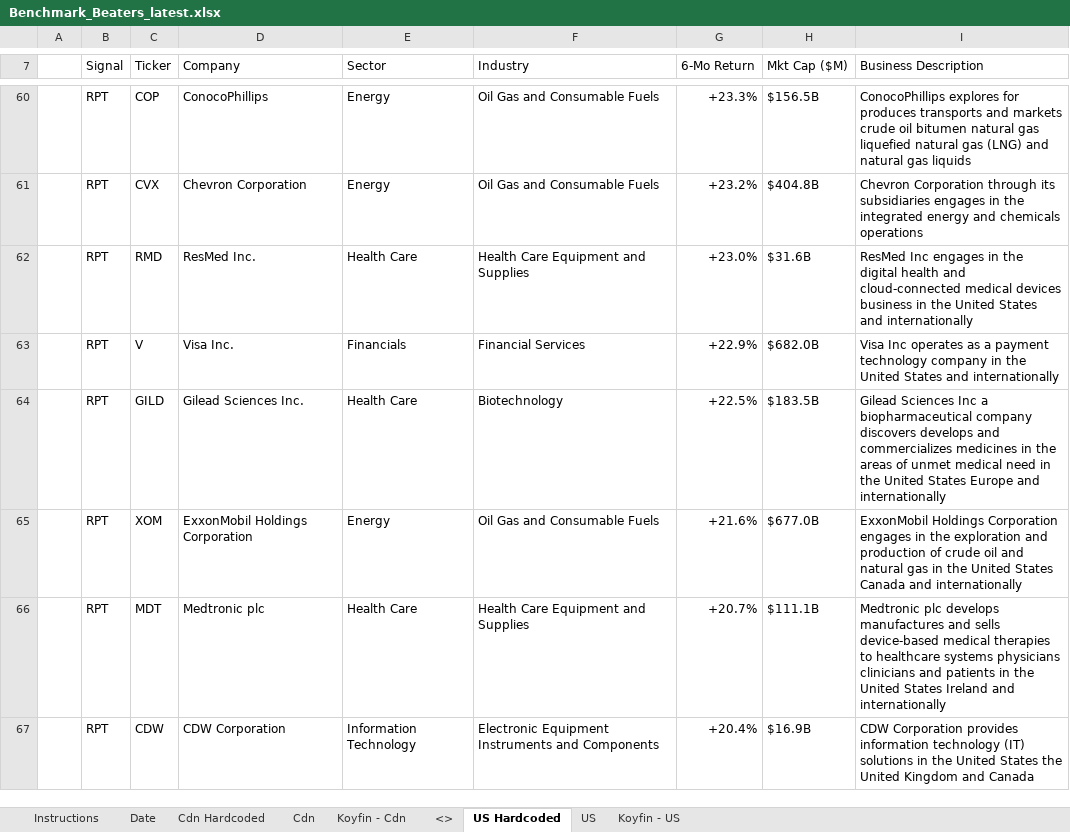
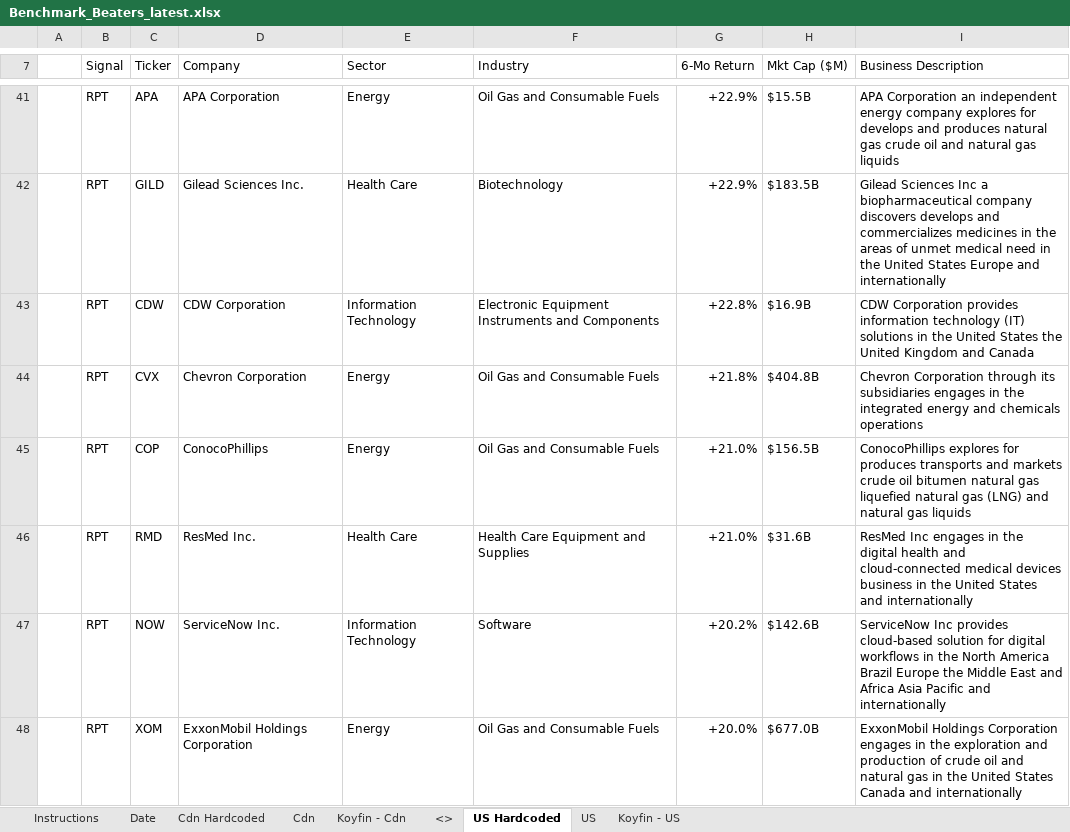
Before and after one commit to 5iResearch/data-scripts, an Excel workbook: outputs/benchmark-beaters/Benchmark_Beaters_latest.xlsx, sheet US Hardcoded, drawn as a sheet; only a part is shown, gaps mark what is left out; values as stored, in another font and other column widths than the file's, no cell formats; charts and pictures and conditional formats not drawn; removed rows and columns are numbered as before the commit, all else as after; the diff covers the shown part only; the diff names each change by its address in the sheet, - before the commit and + after, or states it on an @@ line.

```diff
--- a/outputs/benchmark-beaters/Benchmark_Beaters_latest.xlsx (sheet US Hardcoded)
+++ b/outputs/benchmark-beaters/Benchmark_Beaters_latest.xlsx (sheet US Hardcoded)
-C41 (Ticker): COP
+C41 (Ticker): APA
-D41 (Company): ConocoPhillips
+D41 (Company): APA Corporation
-G41 (6-Mo Return): +23.3%
+G41 (6-Mo Return): +22.9%
-H41 (Mkt Cap ($M)): $156.5B
+H41 (Mkt Cap ($M)): $15.5B
-I41 (Business Description): ConocoPhillips explores for produces transports and markets crude oil bitumen natural gas liquefied natural gas (LNG) and natural…
+I41 (Business Description): APA Corporation an independent energy company explores for develops and produces natural gas crude oil and natural…
+row 42:  | RPT | GILD | Gilead Sciences Inc. | Health Care | Biotechnology | +22.9% | $183.5B | Gilead Sciences Inc a biopharmaceutical company discovers develops and commercializes medicines in the areas of unmet medical need in the United States Europe and internationally
+row 43:  | RPT | CDW | CDW Corporation | Information Technology | Electronic Equipment Instruments and Components | +22.8% | $16.9B | CDW Corporation provides information technology (IT) solutions in the United States the United Kingdom and Canada
-G44 (6-Mo Return): +23.2%
+G44 (6-Mo Return): +21.8%
+row 45:  | RPT | COP | ConocoPhillips | Energy | Oil Gas and Consumable Fuels | +21.0% | $156.5B | ConocoPhillips explores for produces transports and markets crude oil bitumen natural gas liquefied natural gas (LNG) and natural gas liquids
-G46 (6-Mo Return): +23.0%
+G46 (6-Mo Return): +21.0%
-row 63:  | RPT | V | Visa Inc. | Financials | Financial Services | +22.9% | $682.0B | Visa Inc operates as a payment technology company in the United States and internationally
-row 64:  | RPT | GILD | Gilead Sciences Inc. | Health Care | Biotechnology | +22.5% | $183.5B | Gilead Sciences Inc a biopharmaceutical company discovers develops and commercializes medicines in the areas of unmet medical need in the United States Europe and internationally
+row 47:  | RPT | NOW | ServiceNow Inc. | Information Technology | Software | +20.2% | $142.6B | ServiceNow Inc provides cloud-based solution for digital workflows in the North America Brazil Europe the Middle East and Africa Asia Pacific and internationally
-G48 (6-Mo Return): +21.6%
+G48 (6-Mo Return): +20.0%
-row 66:  | RPT | MDT | Medtronic plc | Health Care | Health Care Equipment and Supplies | +20.7% | $111.1B | Medtronic plc develops manufactures and sells device-based medical therapies to healthcare systems physicians clinicians and patients in the United States Ireland and internationally
-row 67:  | RPT | CDW | CDW Corporation | Information Technology | Electronic Equipment Instruments and Components | +20.4% | $16.9B | CDW Corporation provides information technology (IT) solutions in the United States the United Kingdom and Canada
```
Also changed, not shown: 16 added rows, 42 removed rows and 37 edited cells elsewhere in this sheet, sheet Cdn Hardcoded, sheet Date, cell formats, 13 other files.
